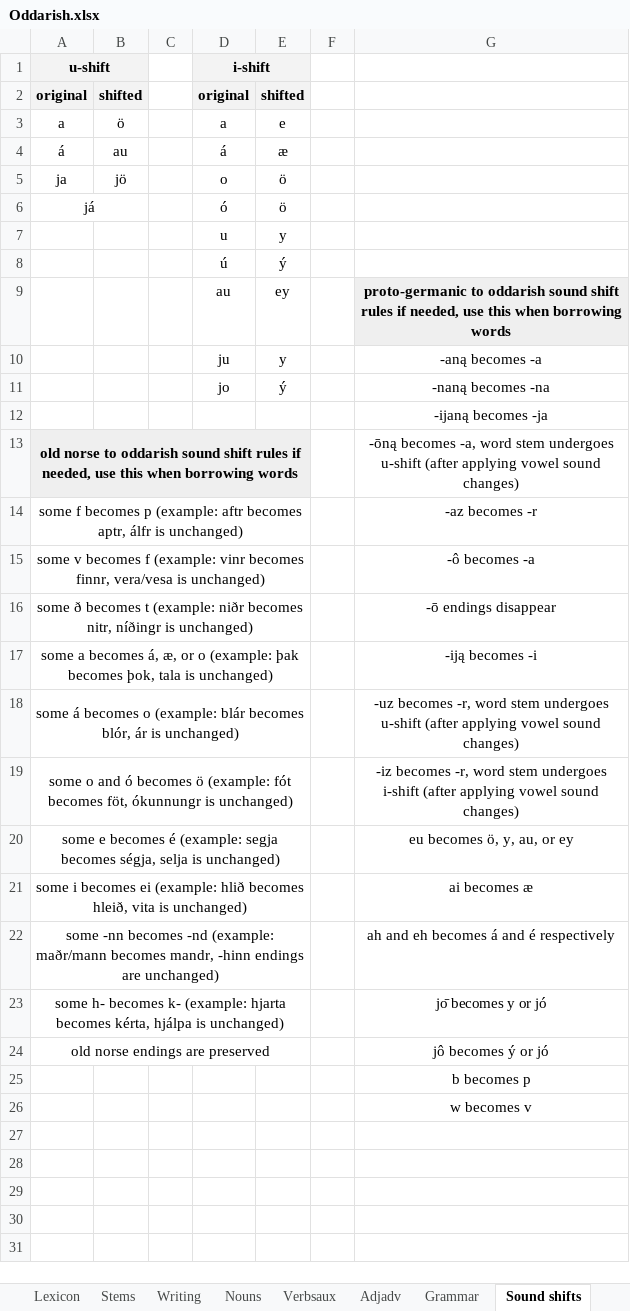
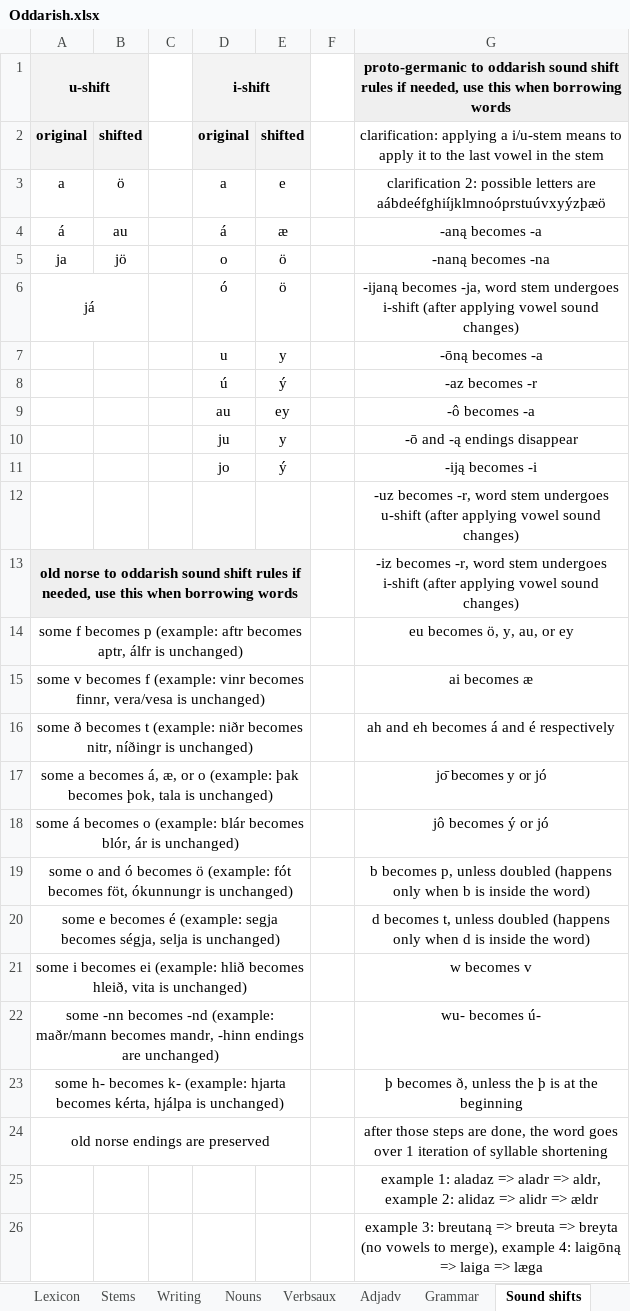
Before and after one commit to Oneo64/Aldraheimr, an Excel workbook: Literature/Languages/Oddarish.xlsx, sheet Sound shifts, drawn as a sheet; values as stored, in another font and other column widths than the file's, no borders; charts and pictures not drawn; the diff names each change by its address in the sheet, - before the commit and + after, or states it on an @@ line.

Commit message:
Update Oddarish.xlsx

```diff
--- a/Literature/Languages/Oddarish.xlsx (sheet Sound shifts)
+++ b/Literature/Languages/Oddarish.xlsx (sheet Sound shifts)
-G1: (empty)
+G1: proto-germanic to oddarish sound shift rules if needed, use this when borrowing words
-G1 fill: none
+G1 fill: #EFEFEF
-G2: (empty)
+G2: clarification: applying a i/u-stem means to apply it to the last vowel in the stem
-G3: (empty)
+G3: clarification 2: possible letters are aábdeéfghiíjklmnoóprstuúvxyýzþæö
-G4: (empty)
+G4: -aną becomes -a
-G5: (empty)
+G5: -naną becomes -na
-G6: (empty)
+G6: -ijaną becomes -ja, word stem undergoes i-shift (after applying vowel sound changes)
-G7: (empty)
+G7: -ōną becomes -a
-G8: (empty)
+G8: -az becomes -r
-G9: proto-germanic to oddarish sound shift rules if needed, use this when borrowing words
+G9: -ô becomes -a
@@ G9 fill: #EFEFEF → none, bold: on → off @@
-G10: -aną becomes -a
+G10: -ō and -ą endings disappear
-G11: -naną becomes -na
+G11: -iją becomes -i
-G12: -ijaną becomes -ja
+G12: -uz becomes -r, word stem undergoes u-shift (after applying vowel sound changes)
-G13: -ōną becomes -a, word stem undergoes u-shift (after applying…
+G13: -iz becomes -r, word stem undergoes i-shift (after applying…
-G14: -az becomes -r
+G14: eu becomes ö, y, au, or ey
-G15: -ô becomes -a
+G15: ai becomes æ
-G16: -ō endings disappear
+G16: ah and eh becomes á and é respectively
-G17: -iją becomes -i
+G17: jо̄ becomes y or jó
-G18: -uz becomes -r, word stem undergoes u-shift (after applying vowel sound changes)
+G18: jô becomes ý or jó
-G19: -iz becomes -r, word stem undergoes i-shift (after applying vowel sound changes)
+G19: b becomes p, unless doubled (happens only when b is inside the word)
-G20: eu becomes ö, y, au, or ey
+G20: d becomes t, unless doubled (happens only when d is inside the word)
-G21: ai becomes æ
+G21: w becomes v
-G22: ah and eh becomes á and é respectively
+G22: wu- becomes ú-
-G23: jо̄ becomes y or jó
+G23: þ becomes ð, unless the þ is at the beginning
-G24: jô becomes ý or jó
+G24: after those steps are done, the word goes over 1 iteration of syllable shortening
-G25: b becomes p
+G25: example 1: aladaz => aladr => aldr, example 2: alidaz => alidr => ældr
-G26: w becomes v
+G26: example 3: breutaną => breuta => breyta (no vowels to merge), example 4: laigōną => laiga => læga
```
Also changed, not shown: sheet Lexicon, sheet Verbsaux, sheet Grammar.
